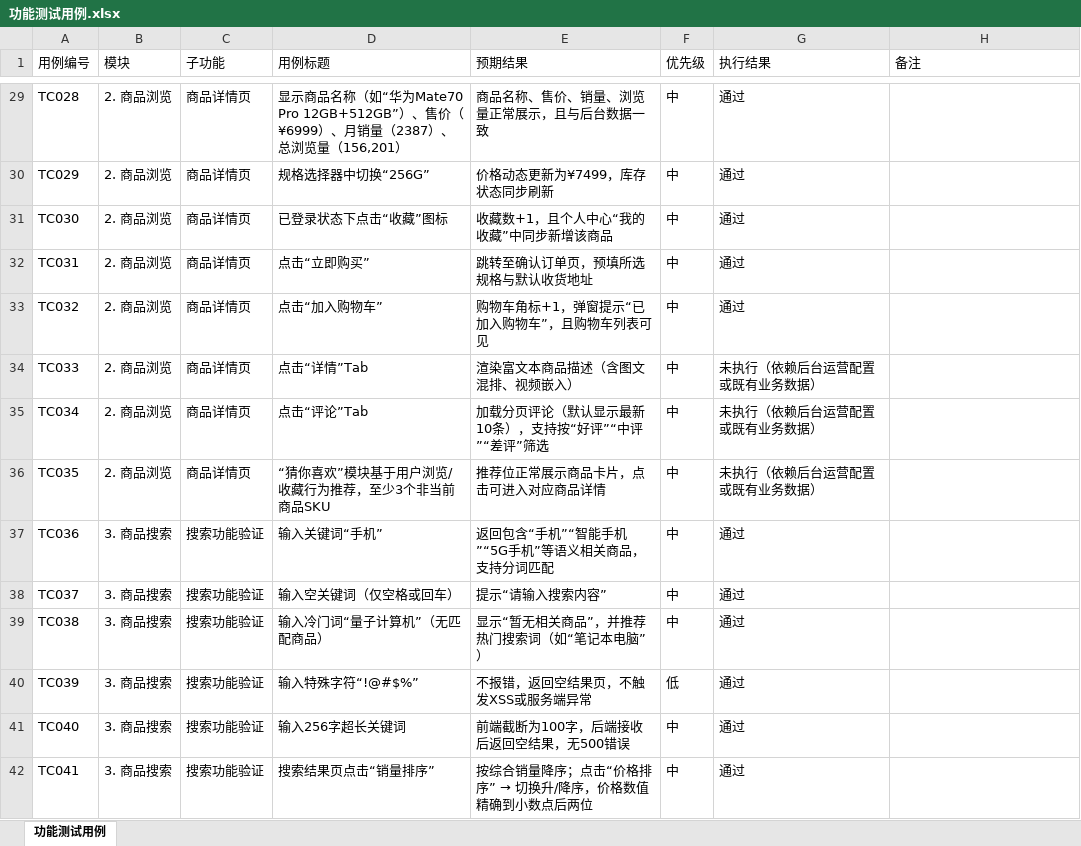
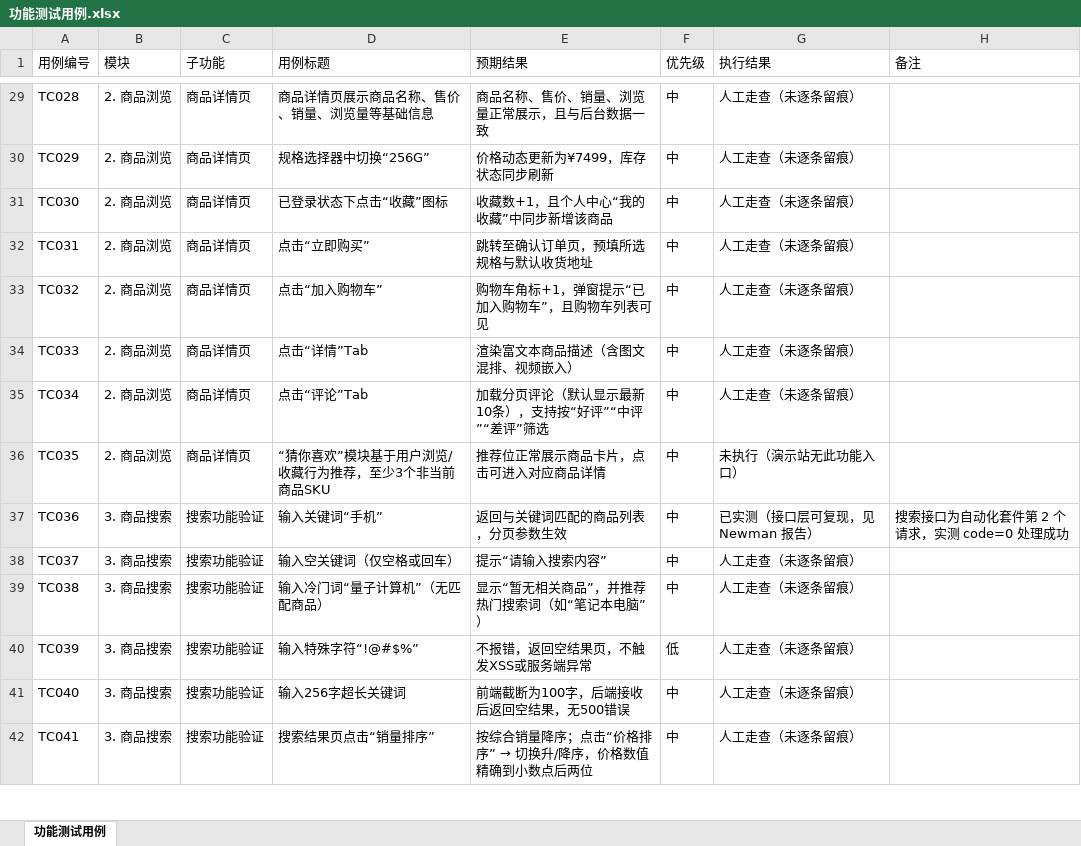
Before and after one commit to vangogh0202/b2c-shop-api-testing, an Excel workbook: docs/功能测试用例.xlsx, sheet 功能测试用例, drawn as a sheet; only a part is shown, gaps mark what is left out; values as stored, in another font and other column widths than the file's, no borders; the diff covers the shown part only; the diff names each change by its address in the sheet, - before the commit and + after, or states it on an @@ line.

Commit message:
口径调整：功能用例不再声称通过率，改为按验证方式标注（接口可复现 4 / 未执行 11 / 人工走查 49），设想型预期改为实测事实

```diff
--- a/docs/功能测试用例.xlsx (sheet 功能测试用例)
+++ b/docs/功能测试用例.xlsx (sheet 功能测试用例)
-D29 (用例标题): 显示商品名称（如“华为Mate70 Pro 12GB+512GB”）、售价（¥6999）、月销量（2387）、总浏览量（156,201）
+D29 (用例标题): 商品详情页展示商品名称、售价、销量、浏览量等基础信息
-G29:G33 (执行结果): 通过
+G29:G33 (执行结果): 人工走查（未逐条留痕）
-G34:G35 (执行结果): 未执行（依赖后台运营配置或既有业务数据）
+G34:G35 (执行结果): 人工走查（未逐条留痕）
-G36 (执行结果): 未执行（依赖后台运营配置或既有业务数据）
+G36 (执行结果): 未执行（演示站无此功能入口）
-E37 (预期结果): 返回包含“手机”“智能手机”“5G手机”等语义相关商品，支持分词匹配
+E37 (预期结果): 返回与关键词匹配的商品列表，分页参数生效
-G37 (执行结果): 通过
+G37 (执行结果): 已实测（接口层可复现，见 Newman 报告）
-H37 (备注): (empty)
+H37 (备注): 搜索接口为自动化套件第 2 个请求，实测 code=0 处理成功
-G38:G42 (执行结果): 通过
+G38:G42 (执行结果): 人工走查（未逐条留痕）
```
Also changed, not shown: 61 edited cells elsewhere in this sheet, 2 other files.
